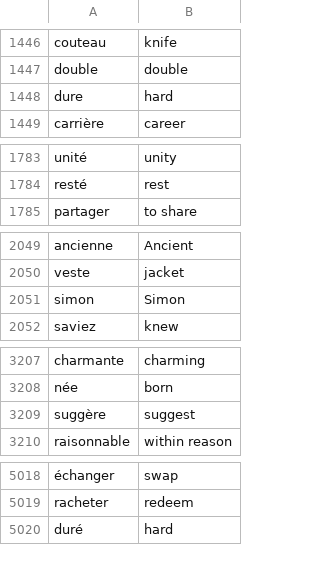
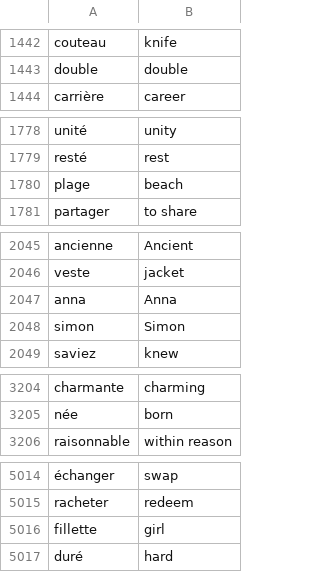
Before and after one commit to nico-Zero/Python, a CSV file: New_Shit__/Angela_Yu__/Day_31 #Learning_game/data/words_to_learn.csv (was New_Shit__/Angela_Yu__/Day_31 #Learning_game/data/word_to_learn.csv), drawn as a sheet; only a part is shown, gaps mark what is left out; removed rows and columns are numbered as before the commit, all else as after; the diff covers the shown part only; the diff names each change by its address in the sheet, - before the commit and + after, or states it on an @@ line.

```diff
--- a/New_Shit__/Angela_Yu__/Day_31 #Learning_game/data/word_to_learn.csv
+++ b/New_Shit__/Angela_Yu__/Day_31 #Learning_game/data/words_to_learn.csv
-row 1448: dure | hard
+row 1780: plage | beach
+row 2047: anna | Anna
-row 3209: suggère | suggest
+row 5016: fillette | girl
```
Also changed, not shown: 13 added rows and 79 removed rows elsewhere in this file, 1 other file.
